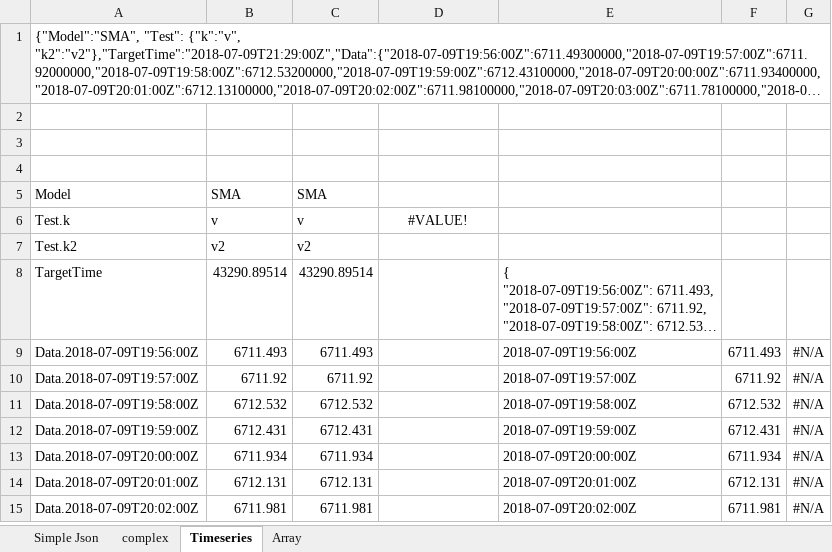
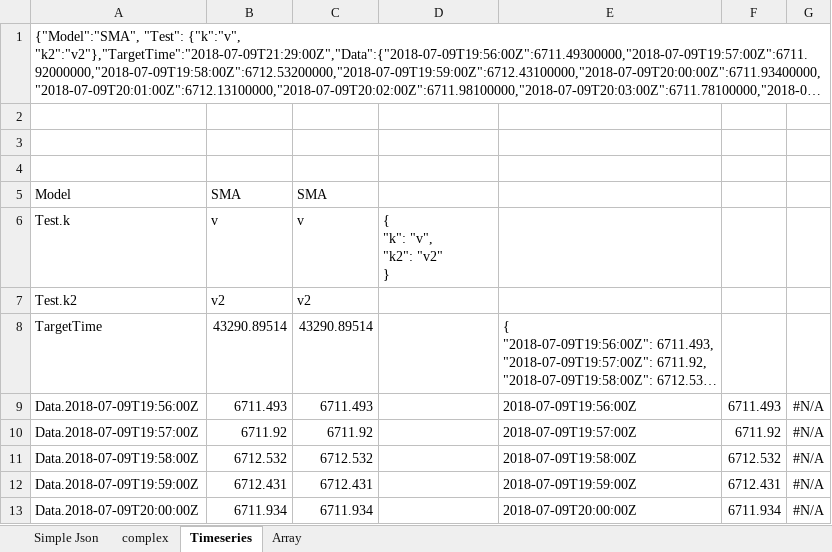
Before and after one commit to mdvx/json-excel, an Excel workbook: JsonExcel/doc/JsonExcel-test.xlsx, sheet Timeseries, drawn as a sheet; only a part is shown; the shorter side is filled out with more unchanged rows; long unchanged cells end in …; values as stored, in another font and other column widths than the file's, no borders; charts and pictures not drawn; ↵ is a line break in a cell; the diff names each change by its address in the sheet, - before the commit and + after, or states it on an @@ line.

```diff
--- a/JsonExcel/doc/JsonExcel-test.xlsx (sheet Timeseries)
+++ b/JsonExcel/doc/JsonExcel-test.xlsx (sheet Timeseries)
-D6: #VALUE!
+D6: { ↵ "k": "v", ↵ "k2": "v2" ↵ }
-D6 alignment: center
+D6 alignment: left
```
Also changed, not shown: sheet Array, sheet Simple Json, 3 other files.
